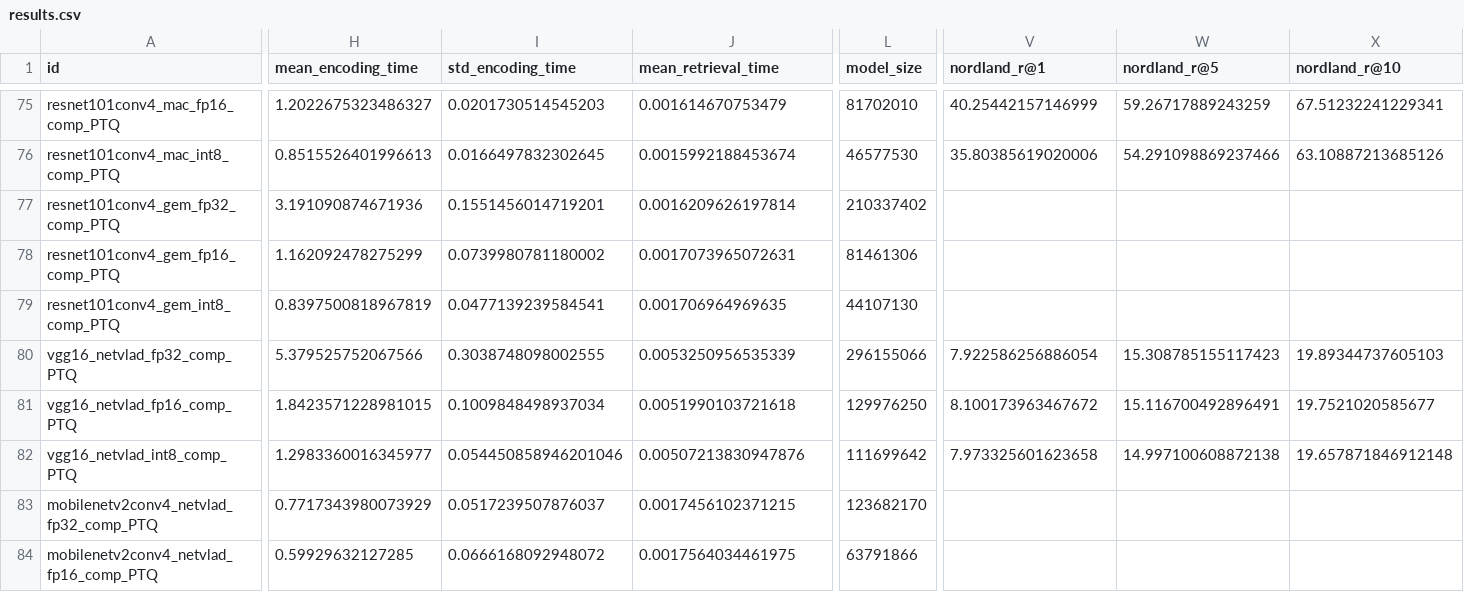
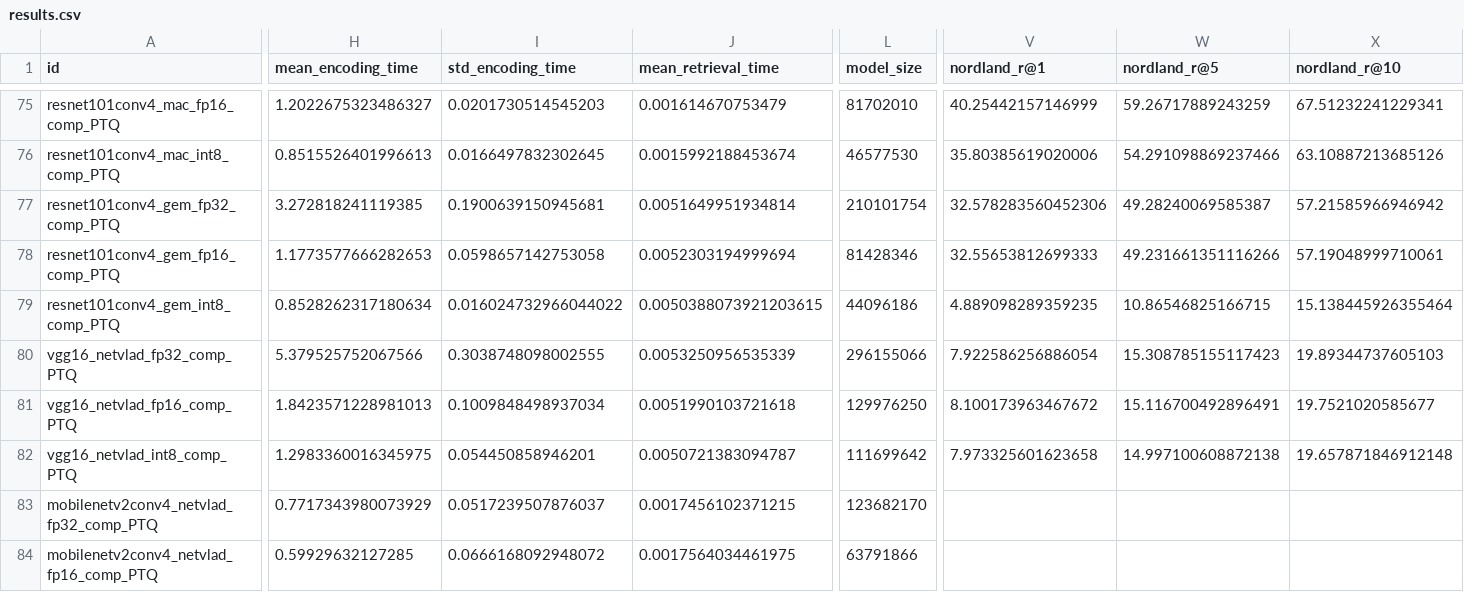
Before and after one commit to OliverGrainge/lightweight_VPR, a CSV file: results.csv, drawn as a sheet; only a part is shown, gaps mark what is left out; the diff covers the shown part only; the diff names each change by its address in the sheet, - before the commit and + after, or states it on an @@ line.

Commit message:
adding new results

```diff
--- a/results.csv
+++ b/results.csv
-H77 (mean_encoding_time): 3.191090874671936
+H77 (mean_encoding_time): 3.272818241119385
-I77 (std_encoding_time): 0.1551456014719201
+I77 (std_encoding_time): 0.1900639150945681
-J77 (mean_retrieval_time): 0.0016209626197814
+J77 (mean_retrieval_time): 0.0051649951934814
-L77 (model_size): 210337402
+L77 (model_size): 210101754
-V77 (nordland_r@1): (empty)
+V77 (nordland_r@1): 32.578283560452306
-W77 (nordland_r@5): (empty)
+W77 (nordland_r@5): 49.28240069585387
-X77 (nordland_r@10): (empty)
+X77 (nordland_r@10): 57.21585966946942
-H78 (mean_encoding_time): 1.162092478275299
+H78 (mean_encoding_time): 1.1773577666282653
-I78 (std_encoding_time): 0.0739980781180002
+I78 (std_encoding_time): 0.0598657142753058
-J78 (mean_retrieval_time): 0.0017073965072631
+J78 (mean_retrieval_time): 0.0052303194999694
-L78 (model_size): 81461306
+L78 (model_size): 81428346
-V78 (nordland_r@1): (empty)
+V78 (nordland_r@1): 32.55653812699333
-W78 (nordland_r@5): (empty)
+W78 (nordland_r@5): 49.231661351116266
-X78 (nordland_r@10): (empty)
+X78 (nordland_r@10): 57.19048999710061
-H79 (mean_encoding_time): 0.8397500818967819
+H79 (mean_encoding_time): 0.8528262317180634
-I79 (std_encoding_time): 0.0477139239584541
+I79 (std_encoding_time): 0.016024732966044022
-J79 (mean_retrieval_time): 0.001706964969635
+J79 (mean_retrieval_time): 0.0050388073921203615
-L79 (model_size): 44107130
+L79 (model_size): 44096186
-V79 (nordland_r@1): (empty)
+V79 (nordland_r@1): 4.889098289359235
-W79 (nordland_r@5): (empty)
+W79 (nordland_r@5): 10.86546825166715
-X79 (nordland_r@10): (empty)
+X79 (nordland_r@10): 15.138445926355464
-H81 (mean_encoding_time): 1.8423571228981015
+H81 (mean_encoding_time): 1.8423571228981013
-H82 (mean_encoding_time): 1.2983360016345977
+H82 (mean_encoding_time): 1.2983360016345975
-I82 (std_encoding_time): 0.054450858946201046
+I82 (std_encoding_time): 0.054450858946201
-J82 (mean_retrieval_time): 0.00507213830947876
+J82 (mean_retrieval_time): 0.0050721383094787
```
Also changed, not shown: 3 edited cells elsewhere in this file.
